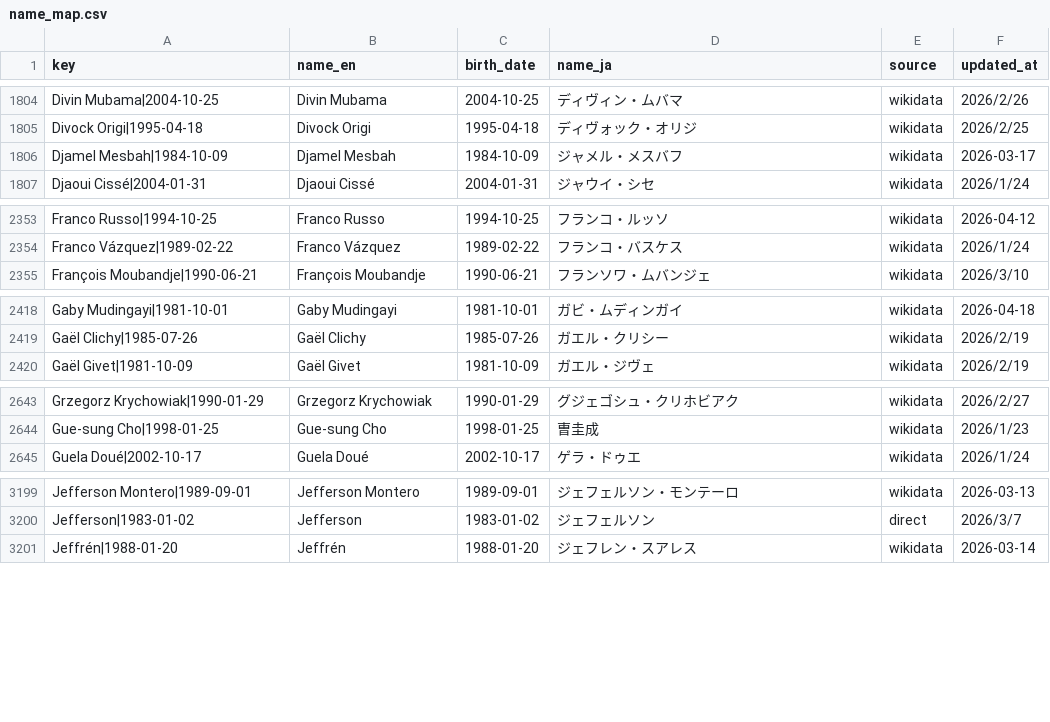
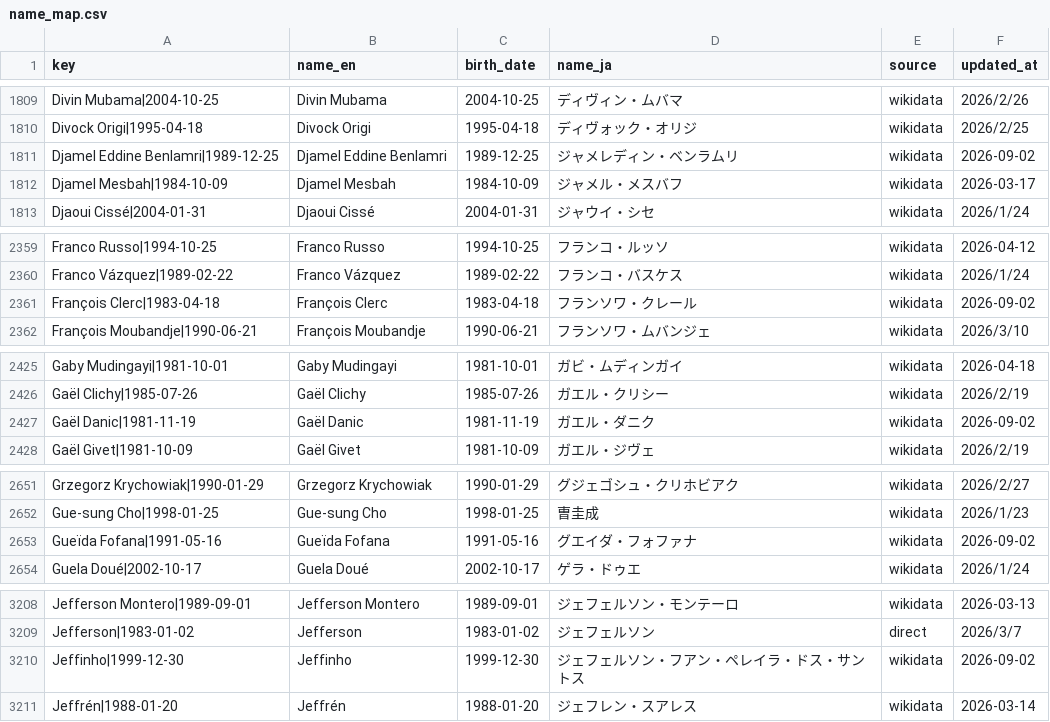
Before and after one commit to football-archive/start, a CSV file: src/data/name_map.csv, drawn as a sheet; only a part is shown, gaps mark what is left out; the diff covers the shown part only.

```diff
--- a/src/data/name_map.csv
+++ b/src/data/name_map.csv
@@ -1805,2 +1810,3 @@ Divin Mubama|2004-10-25,Divin Mubama,2004-10-25,ディヴィン・ムバマ,wiki
 Divock Origi|1995-04-18,Divock Origi,1995-04-18,ディヴォック・オリジ,wikidata,2026/2/25
+Djamel Eddine Benlamri|1989-12-25,Djamel Eddine Benlamri,1989-12-25,ジャメレディン・ベンラムリ,wikidata,2026-09-02
 Djamel Mesbah|1984-10-09,Djamel Mesbah,1984-10-09,ジャメル・メスバフ,wikidata,2026-03-17
@@ -2354,2 +2360,3 @@ Franco Russo|1994-10-25,Franco Russo,1994-10-25,フランコ・ルッソ,wikidat
 Franco Vázquez|1989-02-22,Franco Vázquez,1989-02-22,フランコ・バスケス,wikidata,2026/1/24
+François Clerc|1983-04-18,François Clerc,1983-04-18,フランソワ・クレール,wikidata,2026-09-02
 François Moubandje|1990-06-21,François Moubandje,1990-06-21,フランソワ・ムバンジェ,wikidata,2026/3/10
@@ -2419,2 +2426,3 @@ Gaby Mudingayi|1981-10-01,Gaby Mudingayi,1981-10-01,ガビ・ムディンガイ,
 Gaël Clichy|1985-07-26,Gaël Clichy,1985-07-26,ガエル・クリシー,wikidata,2026/2/19
+Gaël Danic|1981-11-19,Gaël Danic,1981-11-19,ガエル・ダニク,wikidata,2026-09-02
 Gaël Givet|1981-10-09,Gaël Givet,1981-10-09,ガエル・ジヴェ,wikidata,2026/2/19
@@ -2644,2 +2652,3 @@ Grzegorz Krychowiak|1990-01-29,Grzegorz Krychowiak,1990-01-29,グジェゴシュ
 Gue-sung Cho|1998-01-25,Gue-sung Cho,1998-01-25,曺圭成,wikidata,2026/1/23
+Gueïda Fofana|1991-05-16,Gueïda Fofana,1991-05-16,グエイダ・フォファナ,wikidata,2026-09-02
 Guela Doué|2002-10-17,Guela Doué,2002-10-17,ゲラ・ドゥエ,wikidata,2026/1/24
@@ -3200,2 +3209,3 @@ Jefferson Montero|1989-09-01,Jefferson Montero,1989-09-01,ジェフェルソン
 Jefferson|1983-01-02,Jefferson,1983-01-02,ジェフェルソン,direct,2026/3/7
+Jeffinho|1999-12-30,Jeffinho,1999-12-30,ジェフェルソン・フアン・ペレイラ・ドス・サントス,wikidata,2026-09-02
 Jeffrén|1988-01-20,Jeffrén,1988-01-20,ジェフレン・スアレス,wikidata,2026-03-14
```
Also changed, not shown: 12 added rows elsewhere in this file, src/data/ct_season_meta.csv, src/data/name_map_fail.csv, 1 other file.
